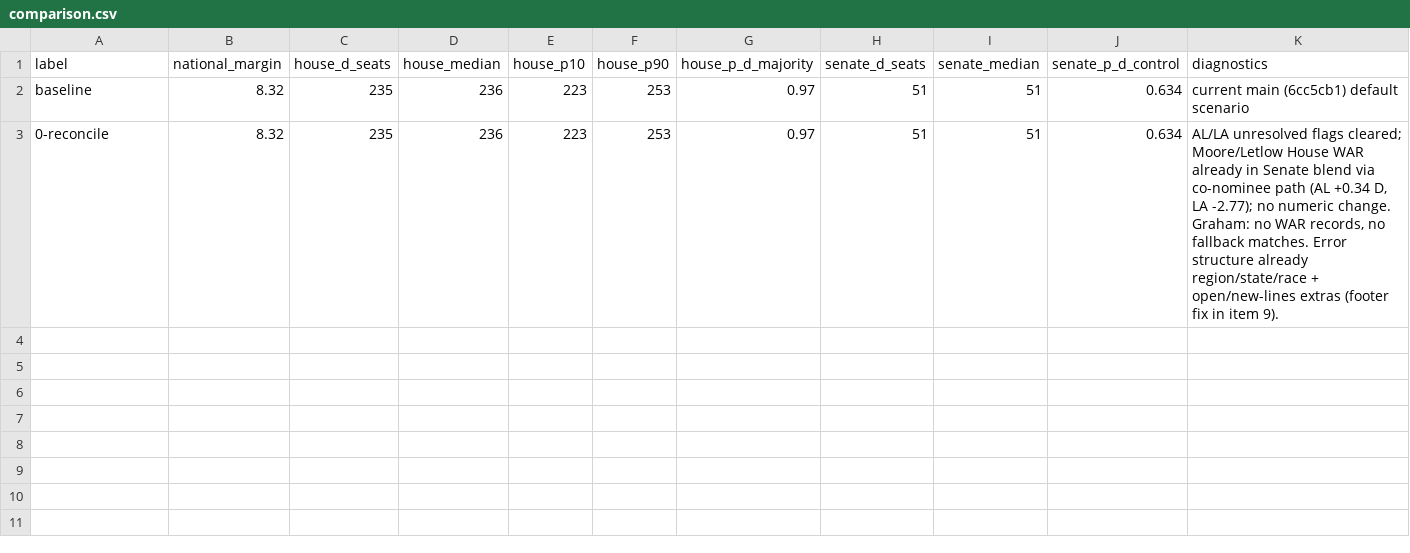
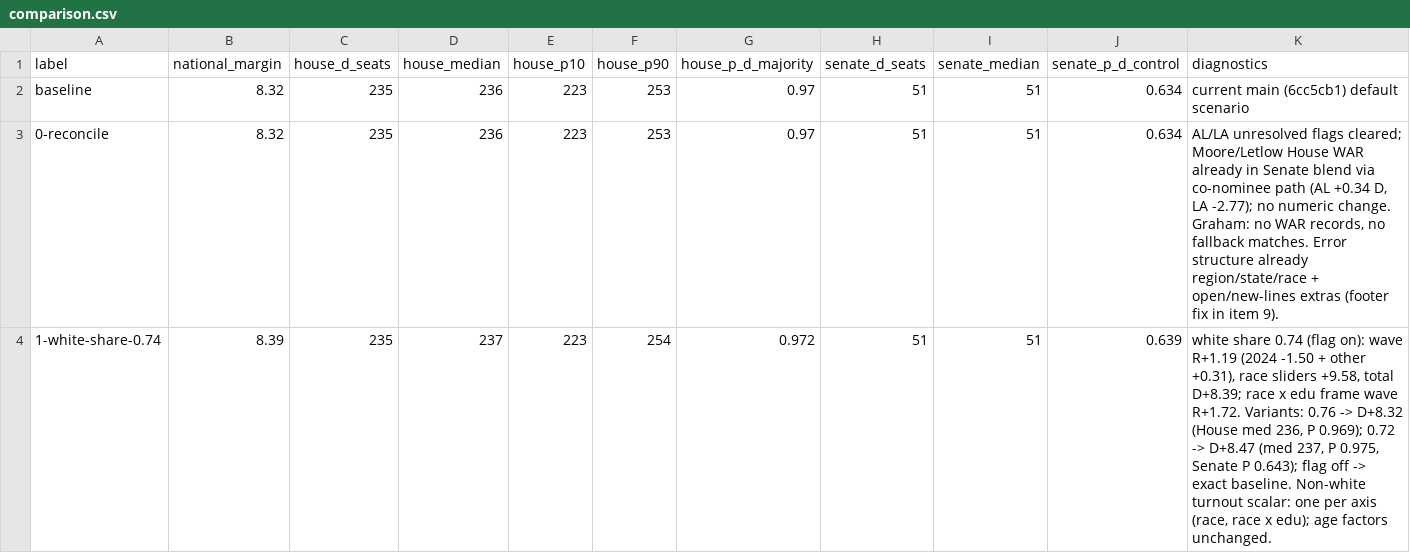
Before and after one commit to tcbDNA/house-2026, a CSV file: backend/analysis/comparison.csv, drawn as a sheet.

```diff
--- a/backend/analysis/comparison.csv
+++ b/backend/analysis/comparison.csv
@@ -3 +3,2 @@ baseline,8.32,235,236,223,253,0.97,51,51,0.634,current main (6cc5cb1) default sc
 0-reconcile,8.32,235,236,223,253,0.97,51,51,0.634,"AL/LA unresolved flags cleared; Moore/Letlow House WAR already in Senate blend via co-nominee path (AL +0.34 D, LA -2.77); no numeric change. Graham: no WAR records, no fallback matches. Error structure already region/state/race + open/new-lines extras (footer fix in item 9)."
+1-white-share-0.74,8.39,235,237,223,254,0.972,51,51,0.639,"white share 0.74 (flag on): wave R+1.19 (2024 -1.50 + other +0.31), race sliders +9.58, total D+8.39; race x edu frame wave R+1.72. Variants: 0.76 -> D+8.32 (House med 236, P 0.969); 0.72 -> D+8.47 (med 237, P 0.975, Senate P 0.643); flag off -> exact baseline. Non-white turnout scalar: one per axis (race, race x edu); age factors unchanged."
```
Also changed, not shown: 14 other files.
